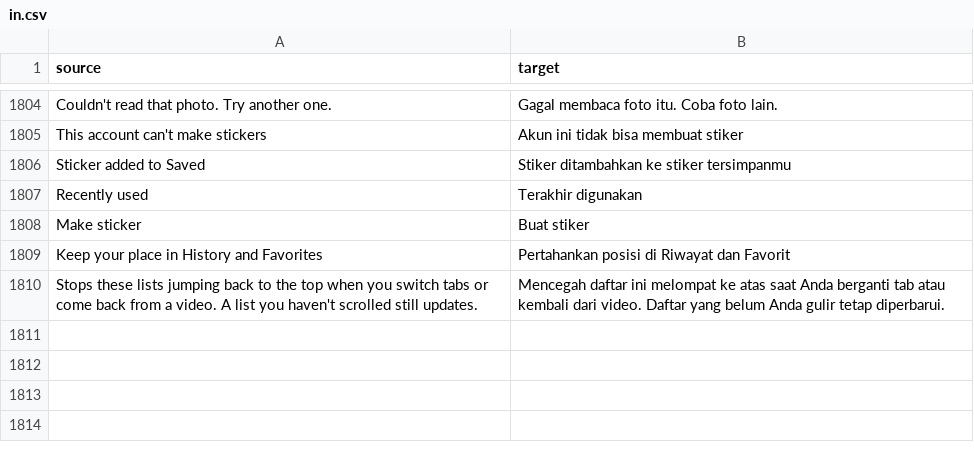
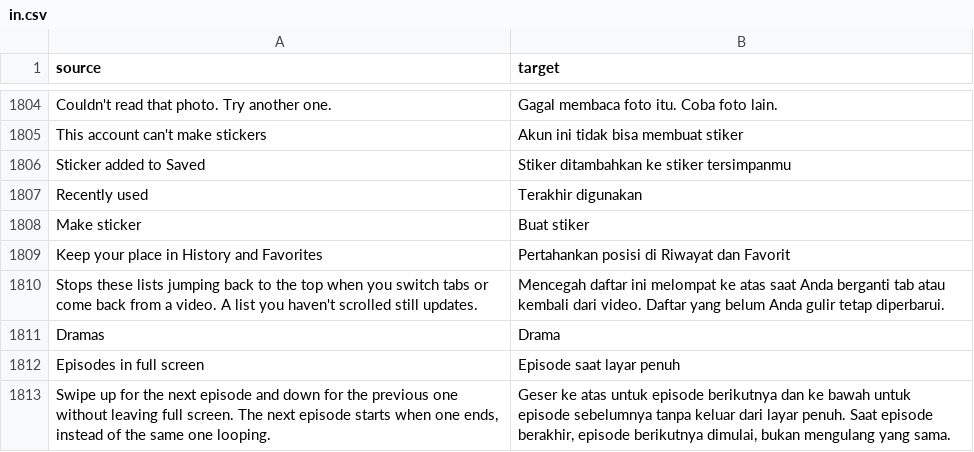
Before and after one commit to SysAdminDoc/HushPine, a CSV file: extensions/pinedrama/src/main/l10n/in.csv, drawn as a sheet; only a part is shown, gaps mark what is left out.

Commit message:
feat(playback): swipe between episodes in full screen
PineDrama's full-screen viewer opens on a list holding only the current
episode, so swiping did nothing and an episode that ended looped. The new
patch hands it the series the portrait screen already has, loads more as
the viewer nears either end, and puts the portrait screen on whichever
episode full screen closes on.

A portrait pager only takes the longer list once its screen is back, and
re-pins its old video when it does. So the jump back waits for the pager
to hold the whole list and looks again for a moment. Pull-to-load is off
on this screen, so a page that fails to load gets retried on a timer.

Refs #1

```diff
--- a/extensions/pinedrama/src/main/l10n/in.csv
+++ b/extensions/pinedrama/src/main/l10n/in.csv
@@ -1810 +1810,4 @@ Keep your place in History and Favorites,Pertahankan posisi di Riwayat dan Favor
 Stops these lists jumping back to the top when you switch tabs or come back from a video. A list you haven't scrolled still updates.,Mencegah daftar ini melompat ke atas saat Anda berganti tab atau kembali dari video. Daftar yang belum Anda gulir tetap diperbarui.
+Dramas,Drama
+Episodes in full screen,Episode saat layar penuh
+"Swipe up for the next episode and down for the previous one without leaving full screen. The next episode starts when one ends, instead of the same one looping.","Geser ke atas untuk episode berikutnya dan ke bawah untuk episode sebelumnya tanpa keluar dari layar penuh. Saat episode berakhir, episode berikutnya dimulai, bukan mengulang yang sama."
```
Also changed, not shown: extensions/pinedrama/src/main/l10n/az.tsv, extensions/pinedrama/src/main/l10n/de.tsv, 32 other files.
